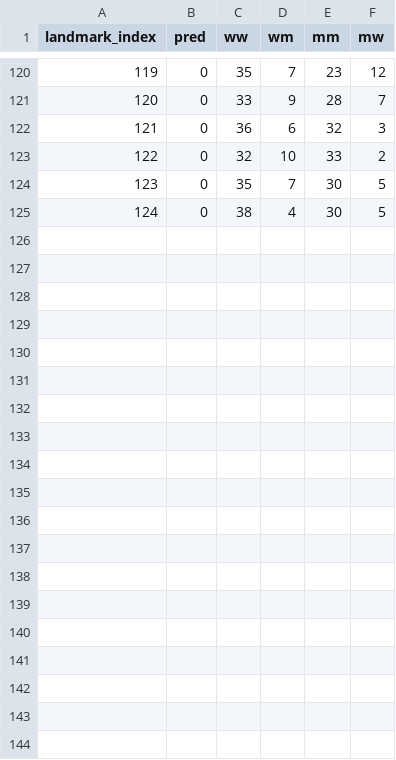
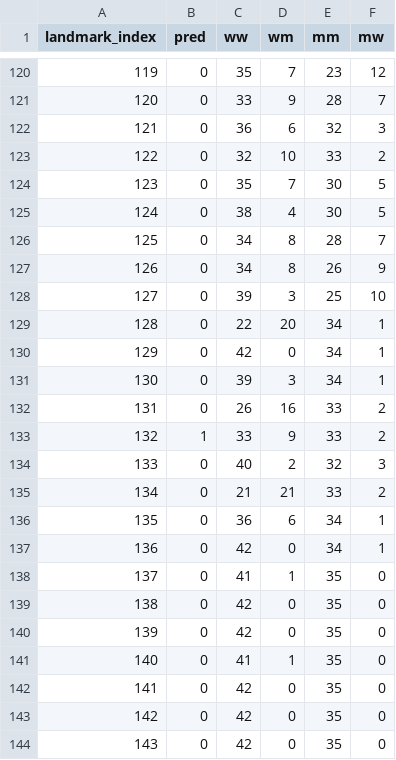
Before and after one commit to liwencong1995/SDS-Capstone-Zebrafish, a CSV file: output/AT115.csv, drawn as a sheet; only a part is shown, gaps mark what is left out; the diff covers the shown part only; the diff names each change by its address in the sheet, - before the commit and + after, or states it on an @@ line.

```diff
--- a/output/AT115.csv
+++ b/output/AT115.csv
+row 126: 125 | 0 | 34 | 8 | 28 | 7
+row 127: 126 | 0 | 34 | 8 | 26 | 9
+row 128: 127 | 0 | 39 | 3 | 25 | 10
+row 129: 128 | 0 | 22 | 20 | 34 | 1
+row 130: 129 | 0 | 42 | 0 | 34 | 1
+row 131: 130 | 0 | 39 | 3 | 34 | 1
+row 132: 131 | 0 | 26 | 16 | 33 | 2
+row 133: 132 | 1 | 33 | 9 | 33 | 2
+row 134: 133 | 0 | 40 | 2 | 32 | 3
+row 135: 134 | 0 | 21 | 21 | 33 | 2
+row 136: 135 | 0 | 36 | 6 | 34 | 1
+row 137: 136 | 0 | 42 | 0 | 34 | 1
+row 138: 137 | 0 | 41 | 1 | 35 | 0
+row 139: 138 | 0 | 42 | 0 | 35 | 0
+row 140: 139 | 0 | 42 | 0 | 35 | 0
+row 141: 140 | 0 | 41 | 1 | 35 | 0
+row 142: 141 | 0 | 42 | 0 | 35 | 0
+row 143: 142 | 0 | 42 | 0 | 35 | 0
+row 144: 143 | 0 | 42 | 0 | 35 | 0
```
Also changed, not shown: 9 added rows elsewhere in this file, 3 other files.
